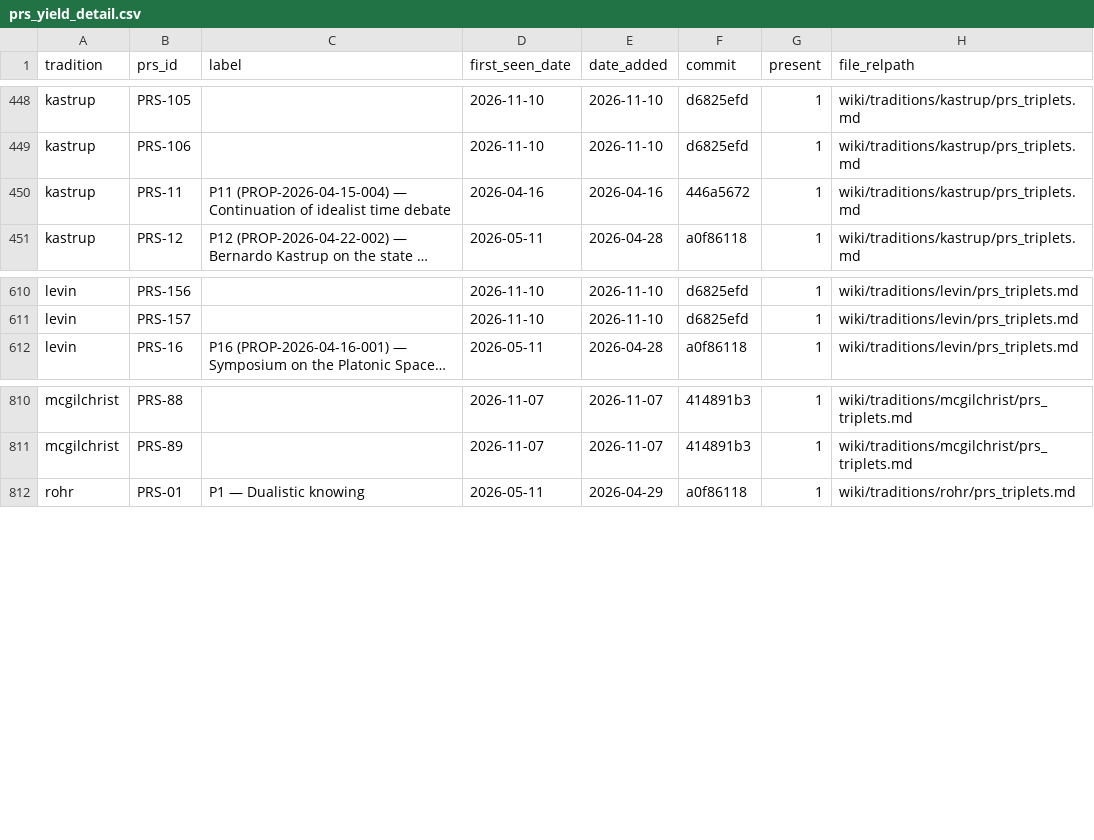
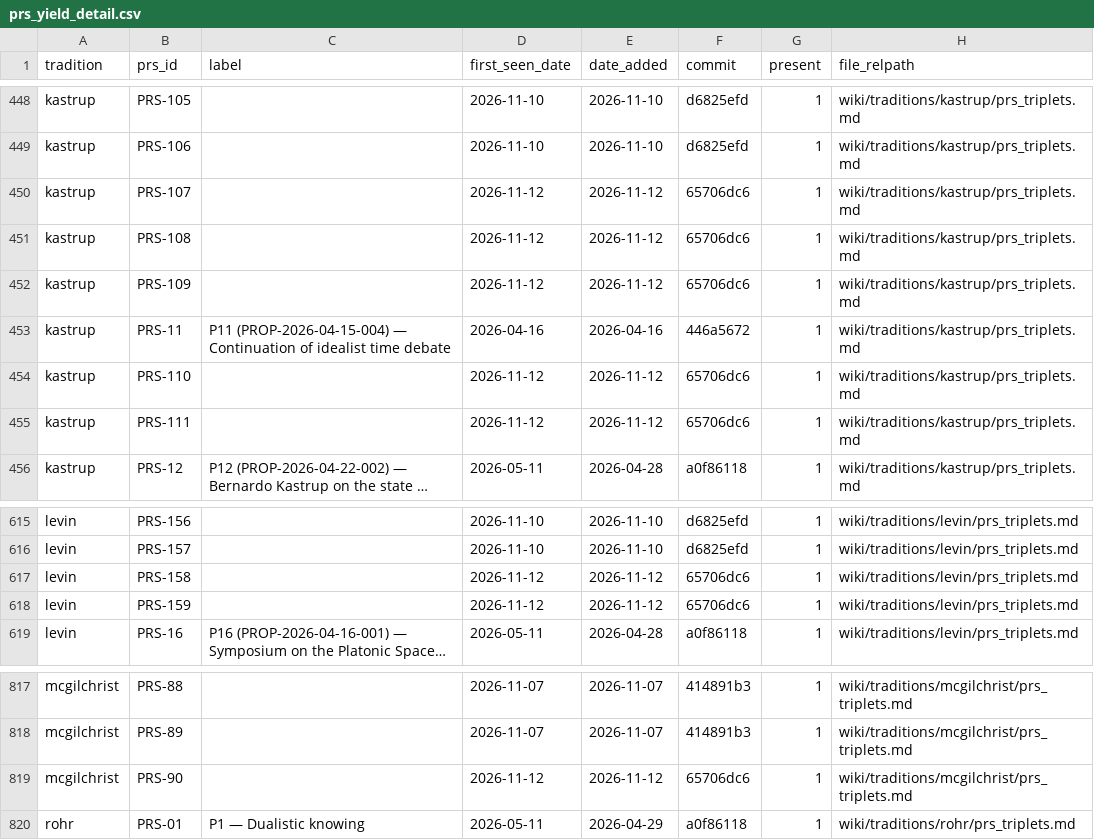
Before and after one commit to tloughran/C2A2-wiki, a CSV file: wiki/architecture/metrics/prs_yield_detail.csv, drawn as a sheet; only a part is shown, gaps mark what is left out; long unchanged cells end in …; the diff names each change by its address in the sheet, - before the commit and + after, or states it on an @@ line.

Commit message:
C2A2 daily run — 2026-11-13 (committed on the Mac; sandbox cannot write .git)

```diff
--- a/wiki/architecture/metrics/prs_yield_detail.csv
+++ b/wiki/architecture/metrics/prs_yield_detail.csv
+row 450: kastrup | PRS-107 |  | 2026-11-12 | 2026-11-12 | 65706dc6 | 1 | wiki/traditions/kastrup/prs_triplets.md
+row 451: kastrup | PRS-108 |  | 2026-11-12 | 2026-11-12 | 65706dc6 | 1 | wiki/traditions/kastrup/prs_triplets.md
+row 452: kastrup | PRS-109 |  | 2026-11-12 | 2026-11-12 | 65706dc6 | 1 | wiki/traditions/kastrup/prs_triplets.md
+row 454: kastrup | PRS-110 |  | 2026-11-12 | 2026-11-12 | 65706dc6 | 1 | wiki/traditions/kastrup/prs_triplets.md
+row 455: kastrup | PRS-111 |  | 2026-11-12 | 2026-11-12 | 65706dc6 | 1 | wiki/traditions/kastrup/prs_triplets.md
+row 617: levin | PRS-158 |  | 2026-11-12 | 2026-11-12 | 65706dc6 | 1 | wiki/traditions/levin/prs_triplets.md
+row 618: levin | PRS-159 |  | 2026-11-12 | 2026-11-12 | 65706dc6 | 1 | wiki/traditions/levin/prs_triplets.md
+row 819: mcgilchrist | PRS-90 |  | 2026-11-12 | 2026-11-12 | 65706dc6 | 1 | wiki/traditions/mcgilchrist/prs_triplets.md
```
Also changed, not shown: wiki/architecture/metrics/prs_yield_log.csv, 31 other files.
